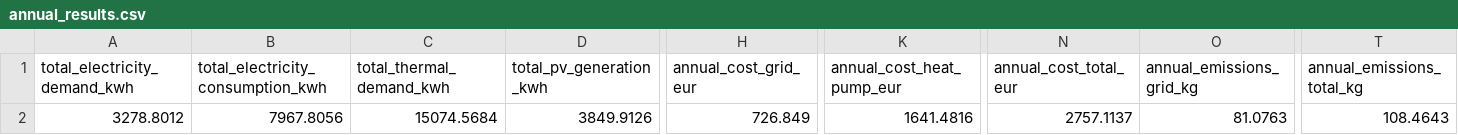
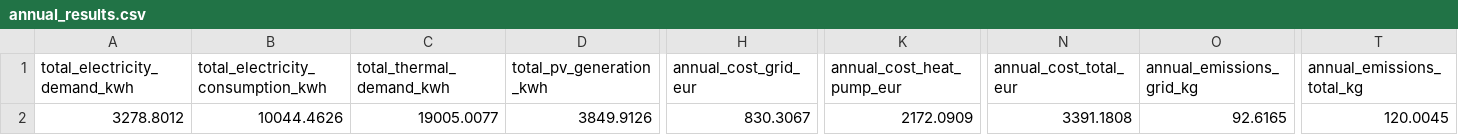
Before and after one commit to lukasmoser2001/Neighborhood_Multi-Energy_Microgrid_System, a CSV file: Results/annual_results.csv, drawn as a sheet; only a part is shown, gaps mark what is left out; the diff names each change by its address in the sheet, - before the commit and + after, or states it on an @@ line.

```diff
--- a/Results/annual_results.csv
+++ b/Results/annual_results.csv
-B2: 7967.8056
+B2: 10044.4626
-C2 (total_thermal_demand_kwh): 15074.5684
+C2 (total_thermal_demand_kwh): 19005.0077
-H2 (annual_cost_grid_eur): 726.849
+H2 (annual_cost_grid_eur): 830.3067
-K2 (annual_cost_heat_pump_eur): 1641.4816
+K2 (annual_cost_heat_pump_eur): 2172.0909
-N2 (annual_cost_total_eur): 2757.1137
+N2 (annual_cost_total_eur): 3391.1808
-O2 (annual_emissions_grid_kg): 81.0763
+O2 (annual_emissions_grid_kg): 92.6165
-T2 (annual_emissions_total_kg): 108.4643
+T2 (annual_emissions_total_kg): 120.0045
```
Also changed, not shown: Results/hourly_results.csv, 10 other files.
